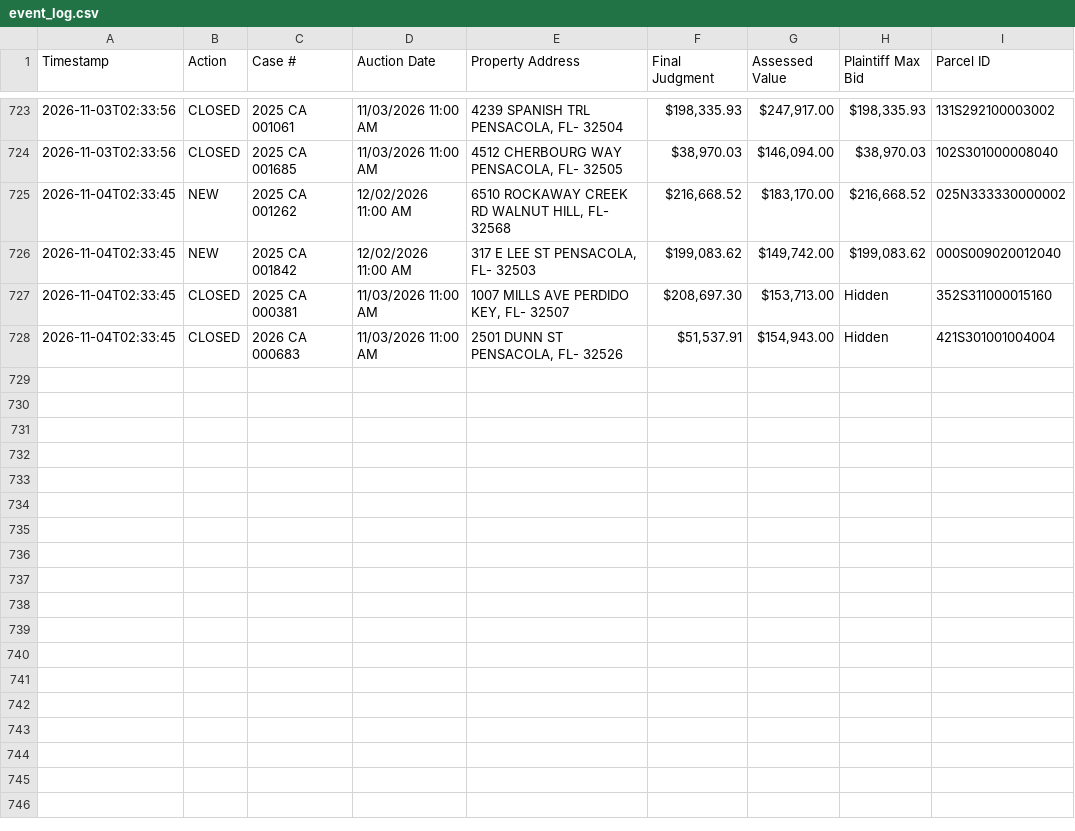
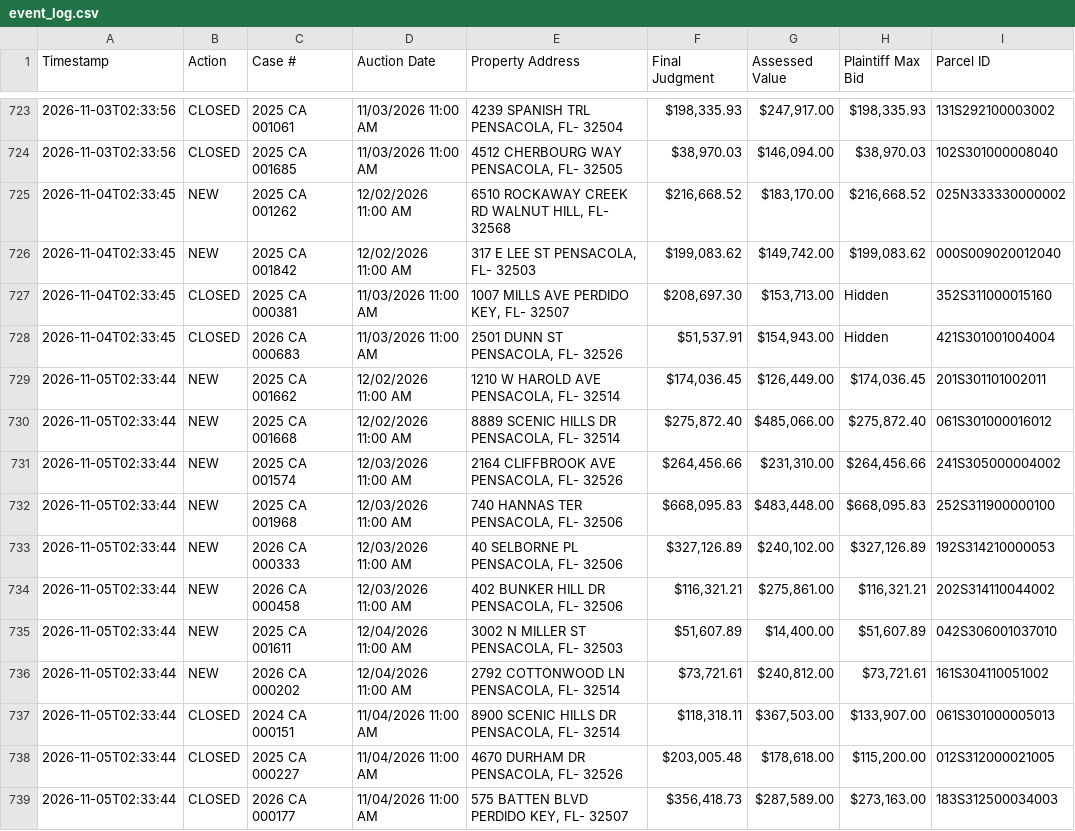
Before and after one commit to figlesias7/realforeclose-escambia, a CSV file: data/event_log.csv, drawn as a sheet; only a part is shown, gaps mark what is left out; the diff names each change by its address in the sheet, - before the commit and + after, or states it on an @@ line.

```diff
--- a/data/event_log.csv
+++ b/data/event_log.csv
+row 729: 2026-11-05T02:33:44 | NEW | 2025 CA 001662 | 12/02/2026 11:00 AM | 1210 W HAROLD AVE PENSACOLA, FL- 32514 | $174,036.45 | $126,449.00 | $174,036.45 | 201S301101002011
+row 730: 2026-11-05T02:33:44 | NEW | 2025 CA 001668 | 12/02/2026 11:00 AM | 8889 SCENIC HILLS DR PENSACOLA, FL- 32514 | $275,872.40 | $485,066.00 | $275,872.40 | 061S301000016012
+row 731: 2026-11-05T02:33:44 | NEW | 2025 CA 001574 | 12/03/2026 11:00 AM | 2164 CLIFFBROOK AVE PENSACOLA, FL- 32526 | $264,456.66 | $231,310.00 | $264,456.66 | 241S305000004002
+row 732: 2026-11-05T02:33:44 | NEW | 2025 CA 001968 | 12/03/2026 11:00 AM | 740 HANNAS TER PENSACOLA, FL- 32506 | $668,095.83 | $483,448.00 | $668,095.83 | 252S311900000100
+row 733: 2026-11-05T02:33:44 | NEW | 2026 CA 000333 | 12/03/2026 11:00 AM | 40 SELBORNE PL PENSACOLA, FL- 32506 | $327,126.89 | $240,102.00 | $327,126.89 | 192S314210000053
+row 734: 2026-11-05T02:33:44 | NEW | 2026 CA 000458 | 12/03/2026 11:00 AM | 402 BUNKER HILL DR PENSACOLA, FL- 32506 | $116,321.21 | $275,861.00 | $116,321.21 | 202S314110044002
+row 735: 2026-11-05T02:33:44 | NEW | 2025 CA 001611 | 12/04/2026 11:00 AM | 3002 N MILLER ST PENSACOLA, FL- 32503 | $51,607.89 | $14,400.00 | $51,607.89 | 042S306001037010
+row 736: 2026-11-05T02:33:44 | NEW | 2026 CA 000202 | 12/04/2026 11:00 AM | 2792 COTTONWOOD LN PENSACOLA, FL- 32514 | $73,721.61 | $240,812.00 | $73,721.61 | 161S304110051002
+row 737: 2026-11-05T02:33:44 | CLOSED | 2024 CA 000151 | 11/04/2026 11:00 AM | 8900 SCENIC HILLS DR PENSACOLA, FL- 32514 | $118,318.11 | $367,503.00 | $133,907.00 | 061S301000005013
+row 738: 2026-11-05T02:33:44 | CLOSED | 2025 CA 000227 | 11/04/2026 11:00 AM | 4670 DURHAM DR PENSACOLA, FL- 32526 | $203,005.48 | $178,618.00 | $115,200.00 | 012S312000021005
+row 739: 2026-11-05T02:33:44 | CLOSED | 2026 CA 000177 | 11/04/2026 11:00 AM | 575 BATTEN BLVD PERDIDO KEY, FL- 32507 | $356,418.73 | $287,589.00 | $273,163.00 | 183S312500034003
```
Also changed, not shown: data/active_foreclosures.csv, data/all_seen.csv, 3 other files.
